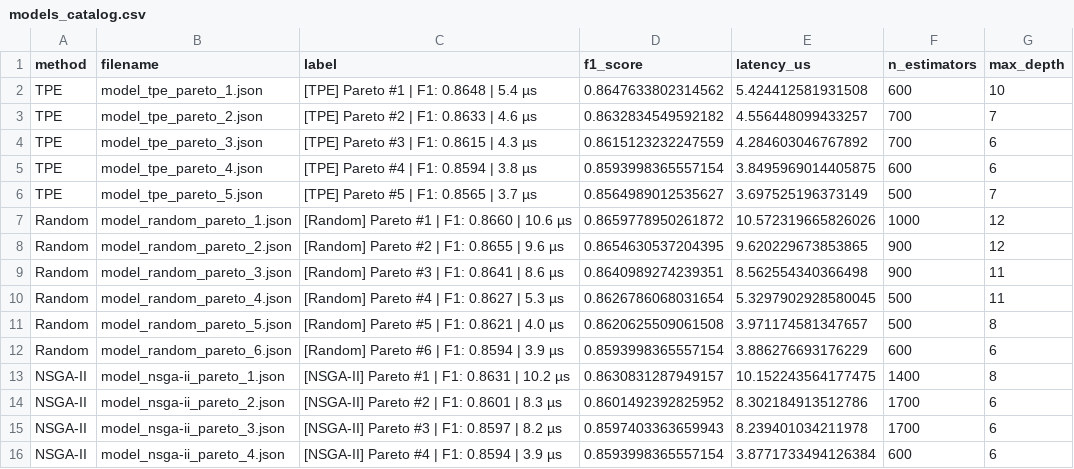
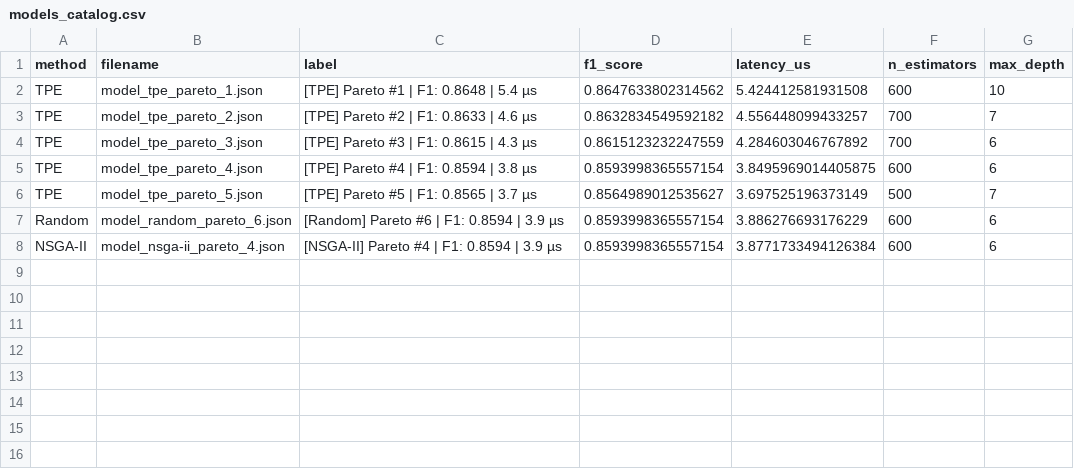
Before and after one commit to Nantarachma/Kode_Skripsi_Notebook, a CSV file: streamlit_app/models_catalog.csv, drawn as a sheet.

Commit message:
revise model catalog

```diff
--- a/streamlit_app/models_catalog.csv
+++ b/streamlit_app/models_catalog.csv
@@ -6,11 +6,3 @@ TPE,model_tpe_pareto_4.json,[TPE] Pareto #4 | F1: 0.8594 | 3.8 µs,0.85939983655
 TPE,model_tpe_pareto_5.json,[TPE] Pareto #5 | F1: 0.8565 | 3.7 µs,0.8564989012535627,3.697525196373149,500,7
-Random,model_random_pareto_1.json,[Random] Pareto #1 | F1: 0.8660 | 10.6 µs,0.8659778950261872,10.572319665826026,1000,12
-Random,model_random_pareto_2.json,[Random] Pareto #2 | F1: 0.8655 | 9.6 µs,0.8654630537204395,9.620229673853865,900,12
-Random,model_random_pareto_3.json,[Random] Pareto #3 | F1: 0.8641 | 8.6 µs,0.8640989274239351,8.562554340366498,900,11
-Random,model_random_pareto_4.json,[Random] Pareto #4 | F1: 0.8627 | 5.3 µs,0.8626786068031654,5.3297902928580045,500,11
-Random,model_random_pareto_5.json,[Random] Pareto #5 | F1: 0.8621 | 4.0 µs,0.8620625509061508,3.971174581347657,500,8
 Random,model_random_pareto_6.json,[Random] Pareto #6 | F1: 0.8594 | 3.9 µs,0.8593998365557154,3.886276693176229,600,6
-NSGA-II,model_nsga-ii_pareto_1.json,[NSGA-II] Pareto #1 | F1: 0.8631 | 10.2 µs,0.8630831287949157,10.152243564177475,1400,8
-NSGA-II,model_nsga-ii_pareto_2.json,[NSGA-II] Pareto #2 | F1: 0.8601 | 8.3 µs,0.8601492392825952,8.302184913512786,1700,6
-NSGA-II,model_nsga-ii_pareto_3.json,[NSGA-II] Pareto #3 | F1: 0.8597 | 8.2 µs,0.8597403363659943,8.239401034211978,1700,6
 NSGA-II,model_nsga-ii_pareto_4.json,[NSGA-II] Pareto #4 | F1: 0.8594 | 3.9 µs,0.8593998365557154,3.8771733494126384,600,6
```
